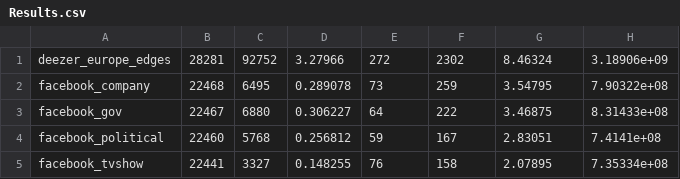
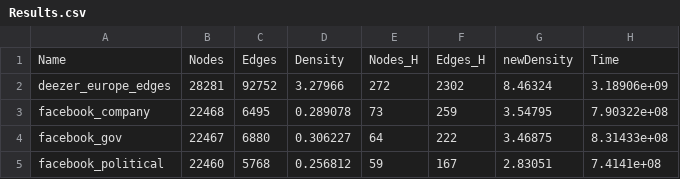
Before and after one commit to Erucaa/MITRO209, a CSV file: Results.csv, drawn as a sheet; only a part is shown; the shorter side is filled out with more unchanged rows.

Commit message:
Update Results.csv

```diff
--- a/Results.csv
+++ b/Results.csv
@@ -1 +1,2 @@
+Name,Nodes,Edges,Density,Nodes_H,Edges_H,newDensity,Time
 deezer_europe_edges,28281,92752,3.27966,272,2302,8.46324,3.18906e+09
```
